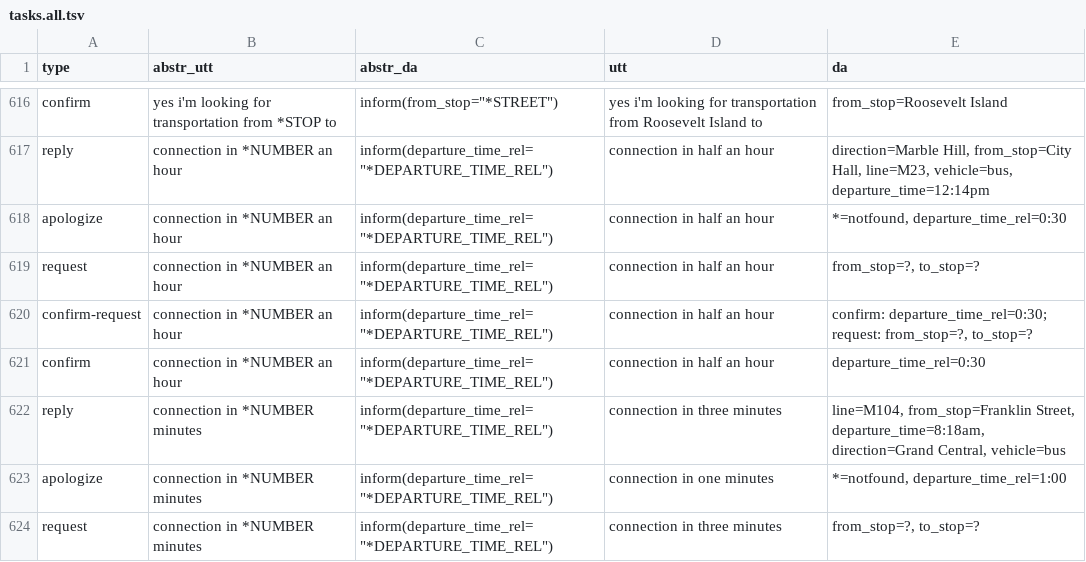
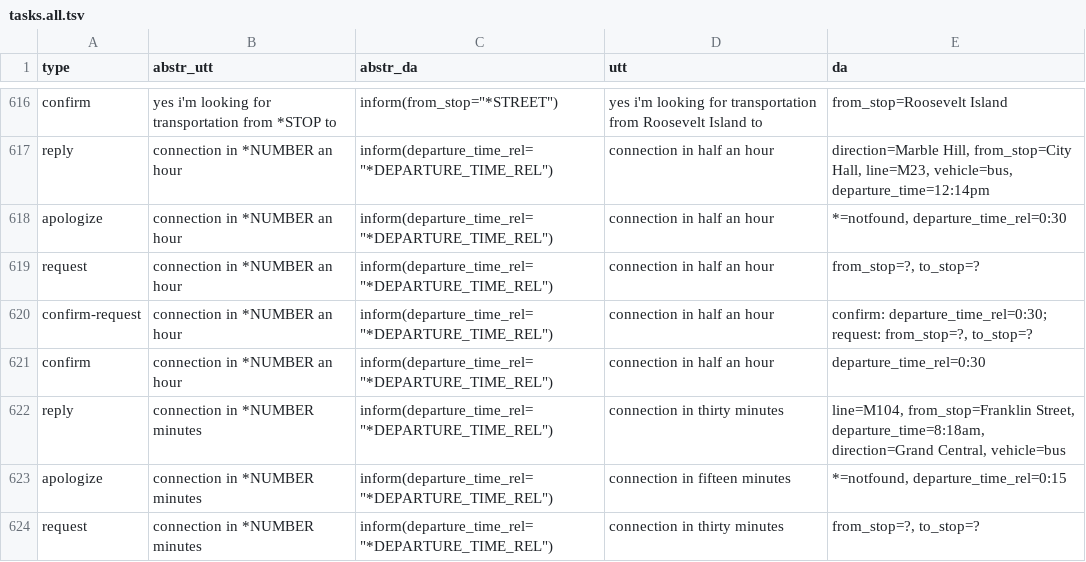
Before and after one commit to AlabhyaVaibhav/alex_context_nlg_dataset, a TSV file: tasks/tasks.all.tsv, drawn as a sheet; only a part is shown, gaps mark what is left out; the diff covers the shown part only.

```diff
--- a/tasks/tasks.all.tsv
+++ b/tasks/tasks.all.tsv
@@ -621,4 +621,4 @@ confirm-request	connection in *NUMBER an hour	"inform(departure_time_rel=""*DEPA
 confirm	connection in *NUMBER an hour	"inform(departure_time_rel=""*DEPARTURE_TIME_REL"")"	connection in half an hour	departure_time_rel=0:30
-reply	connection in *NUMBER minutes	"inform(departure_time_rel=""*DEPARTURE_TIME_REL"")"	connection in three minutes	line=M104, from_stop=Franklin Street, departure_time=8:18am, direction=Grand Central, vehicle=bus
-apologize	connection in *NUMBER minutes	"inform(departure_time_rel=""*DEPARTURE_TIME_REL"")"	connection in one minutes	*=notfound, departure_time_rel=1:00
-request	connection in *NUMBER minutes	"inform(departure_time_rel=""*DEPARTURE_TIME_REL"")"	connection in three minutes	from_stop=?, to_stop=?
+reply	connection in *NUMBER minutes	"inform(departure_time_rel=""*DEPARTURE_TIME_REL"")"	connection in thirty minutes	line=M104, from_stop=Franklin Street, departure_time=8:18am, direction=Grand Central, vehicle=bus
+apologize	connection in *NUMBER minutes	"inform(departure_time_rel=""*DEPARTURE_TIME_REL"")"	connection in fifteen minutes	*=notfound, departure_time_rel=0:15
+request	connection in *NUMBER minutes	"inform(departure_time_rel=""*DEPARTURE_TIME_REL"")"	connection in thirty minutes	from_stop=?, to_stop=?
```
Also changed, not shown: 38 edited cells elsewhere in this file, tasks/tasks.all-shuffled.tsv.
